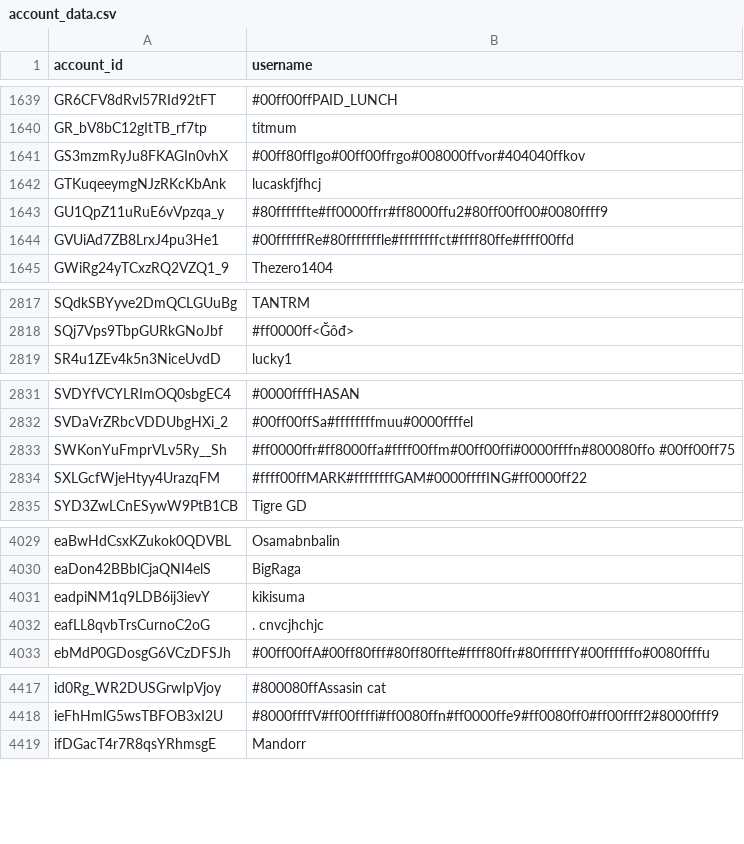
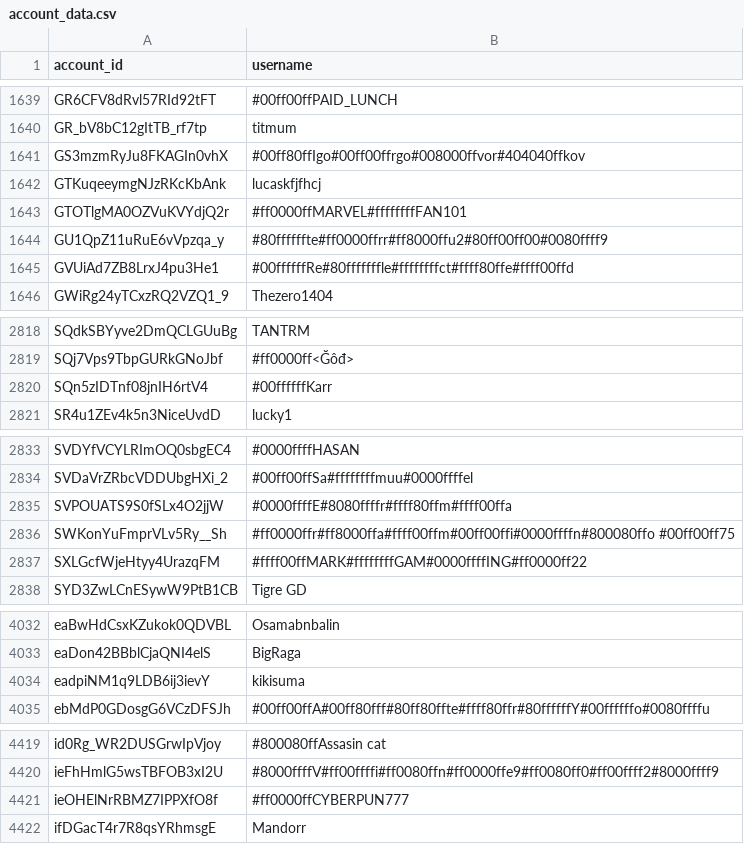
Before and after one commit to pewpewlive/ppl-data, a CSV file: account_data.csv, drawn as a sheet; only a part is shown, gaps mark what is left out; removed rows and columns are numbered as before the commit, all else as after; the diff covers the shown part only; the diff names each change by its address in the sheet, - before the commit and + after, or states it on an @@ line.

Commit message:
Roll new data computed at Thu, 19 Feb 2026 00:01:53 UTC

```diff
--- a/account_data.csv
+++ b/account_data.csv
+row 1643: GTOTlgMA0OZVuKVYdjQ2r | #ff0000ffMARVEL#ffffffffFAN101
+row 2820: SQn5zIDTnf08jnIH6rtV4 | #00ffffffKarr
+row 2835: SVPOUATS9S0fSLx4O2jjW | #0000ffffE#8080ffffr#ffff80ffm#ffff00ffa
-row 4032: eafLL8qvbTrsCurnoC2oG | . cnvcjhchjc
+row 4421: ieOHElNrRBMZ7IPPXfO8f | #ff0000ffCYBERPUN777
```
Also changed, not shown: 2 added rows and 1 edited cell elsewhere in this file.
